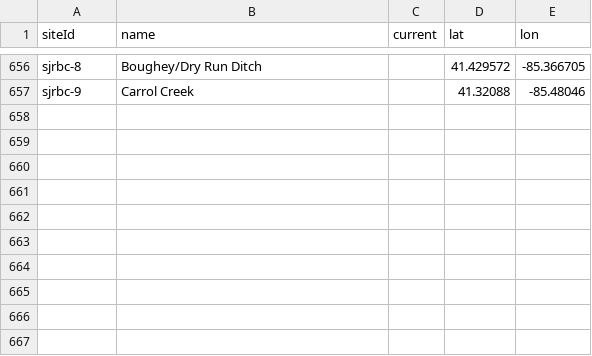
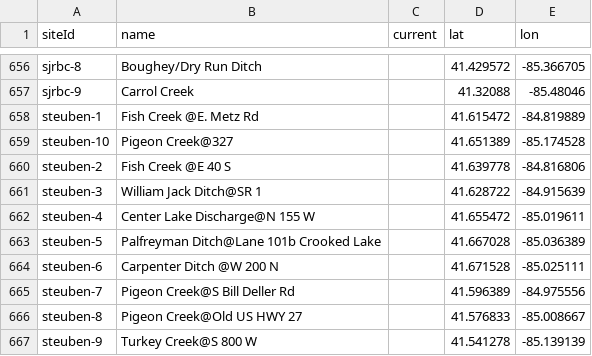
Before and after one commit to juozasg/SJRBC-web-map-data, a CSV file: sites.csv, drawn as a sheet; only a part is shown, gaps mark what is left out.

Commit message:
Add files via upload
added updated sites.csv with 10 new sites (Steuben 1 - 10) & new WQ dataset for Steuben County

```diff
--- a/sites.csv
+++ b/sites.csv
@@ -657 +657,11 @@ sjrbc-8,Boughey/Dry Run Ditch,,41.429572,-85.366705
 sjrbc-9,Carrol Creek,,41.32088,-85.48046
+steuben-1,Fish Creek @E. Metz Rd,,41.615472,-84.819889
+steuben-10,Pigeon Creek@327,,41.651389,-85.174528
+steuben-2,Fish Creek @E 40 S,,41.639778,-84.816806
+steuben-3,William Jack Ditch@SR 1,,41.628722,-84.915639
+steuben-4,Center Lake Discharge@N 155 W,,41.655472,-85.019611
+steuben-5,Palfreyman Ditch@Lane 101b Crooked Lake,,41.667028,-85.036389
+steuben-6,Carpenter Ditch @W 200 N,,41.671528,-85.025111
+steuben-7,Pigeon Creek@S Bill Deller Rd,,41.596389,-84.975556
+steuben-8,Pigeon Creek@Old US HWY 27,,41.576833,-85.008667
+steuben-9,Turkey Creek@S 800 W,,41.541278,-85.139139
```
